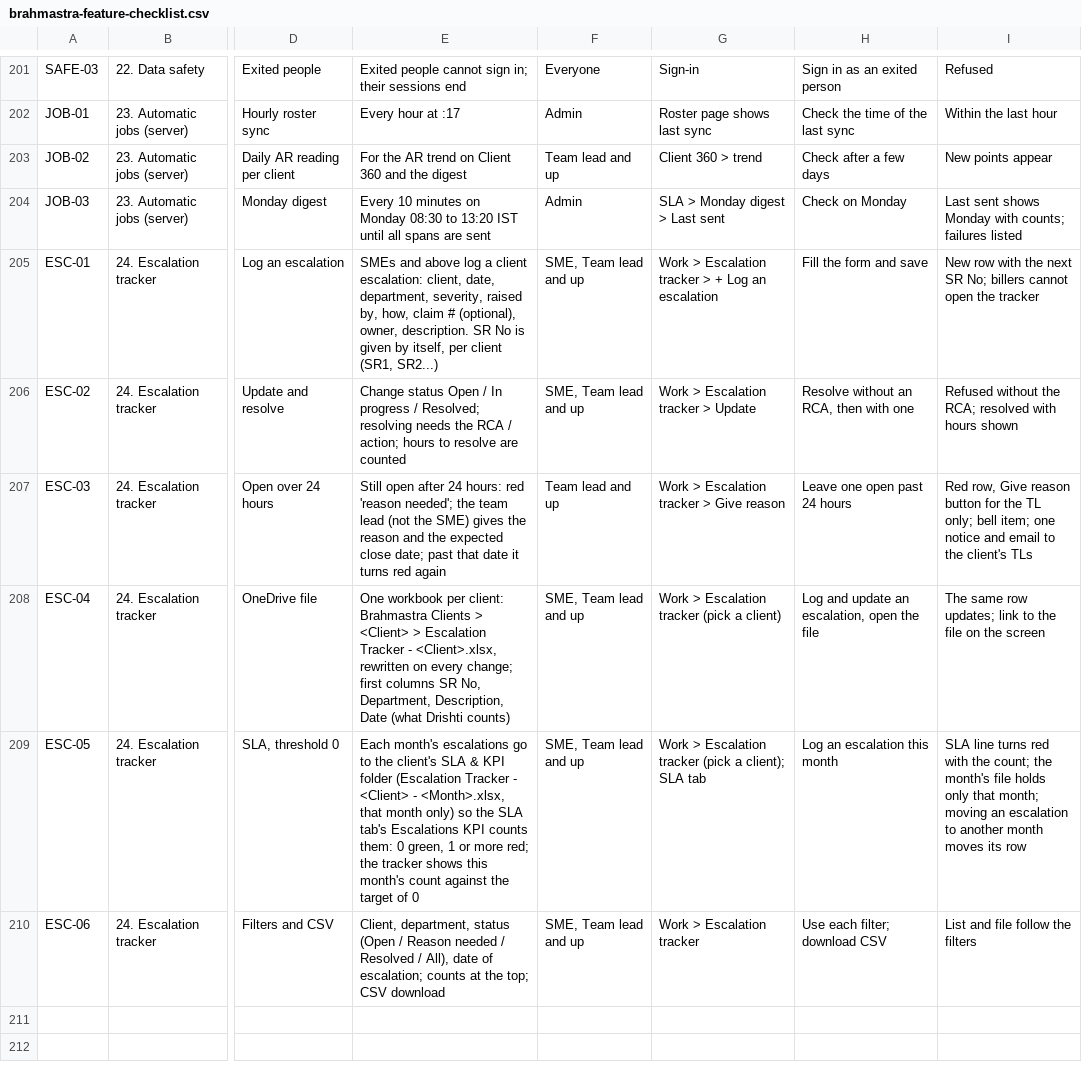
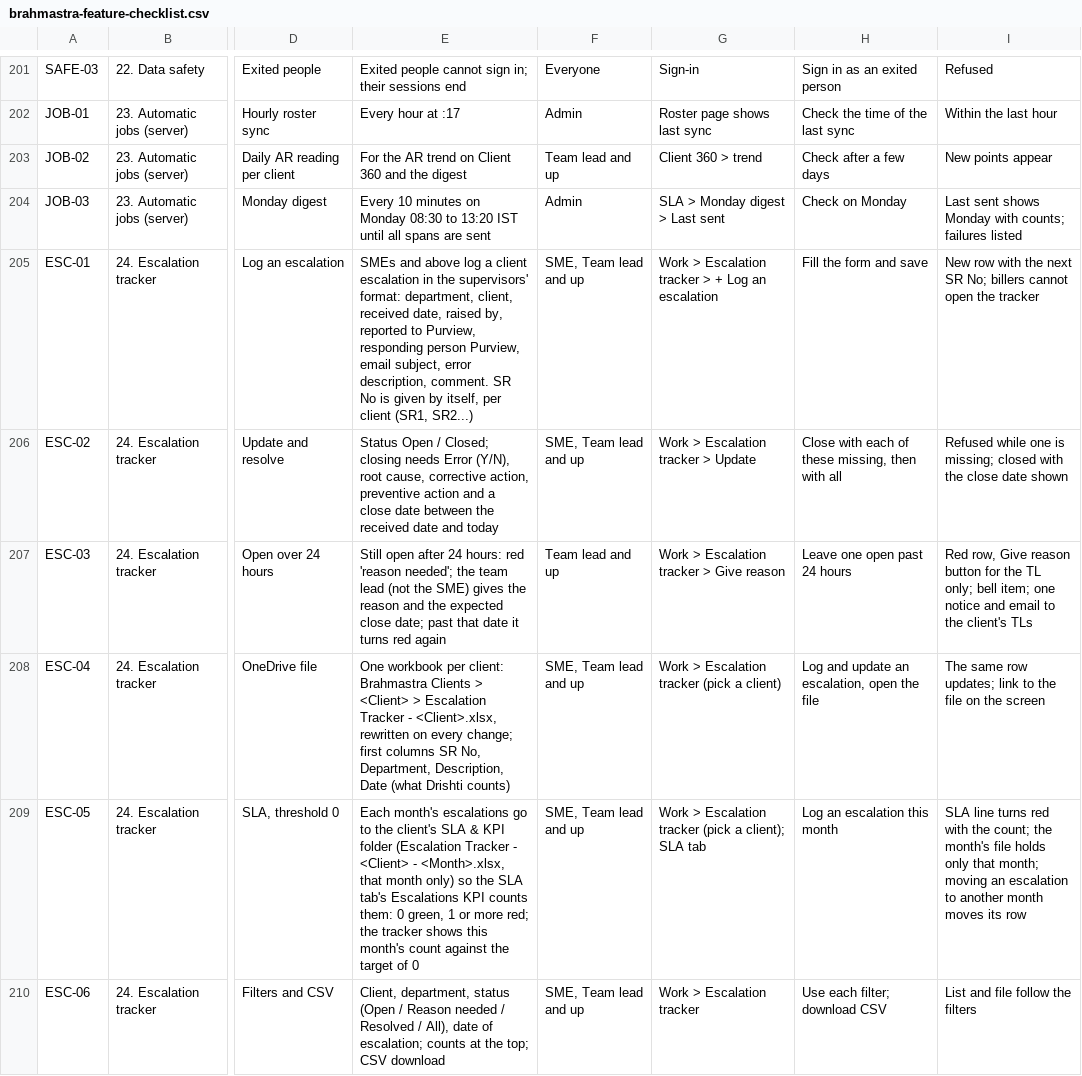
Before and after one commit to Purview-Healthcare/brahmastra, a CSV file: docs/brahmastra-feature-checklist.csv, drawn as a sheet; only a part is shown, gaps mark what is left out; the diff names each change by its address in the sheet, - before the commit and + after, or states it on an @@ line.

```diff
--- a/docs/brahmastra-feature-checklist.csv
+++ b/docs/brahmastra-feature-checklist.csv
-E205: …a client escalation: client, date, department, severity, raised by, how, claim # (optional), owner, description. SR No…
+E205: …a client escalation in the supervisors' format: department, client, received date, raised by, reported to Purview, responding person Purview, email subject, error description, comment. SR No…
-E206: Change status Open / In progress / Resolved; resolving needs the RCA / action; hours to resolve are counted
+E206: Status Open / Closed; closing needs Error (Y/N), root cause, corrective action, preventive action and a close date between the received date and today
-H206: Resolve without an RCA, then with one
+H206: Close with each of these missing, then with all
-I206: Refused without the RCA; resolved with hours shown
+I206: Refused while one is missing; closed with the close date shown
```
Also changed, not shown: 6 other files.
